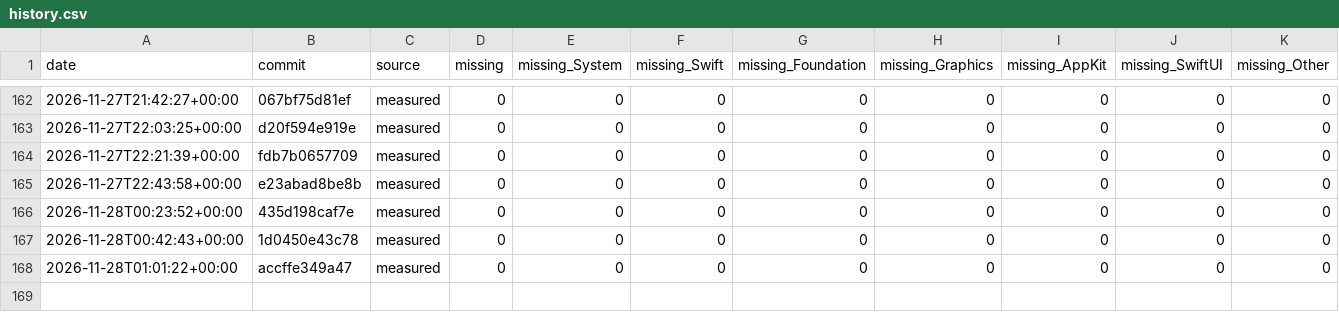
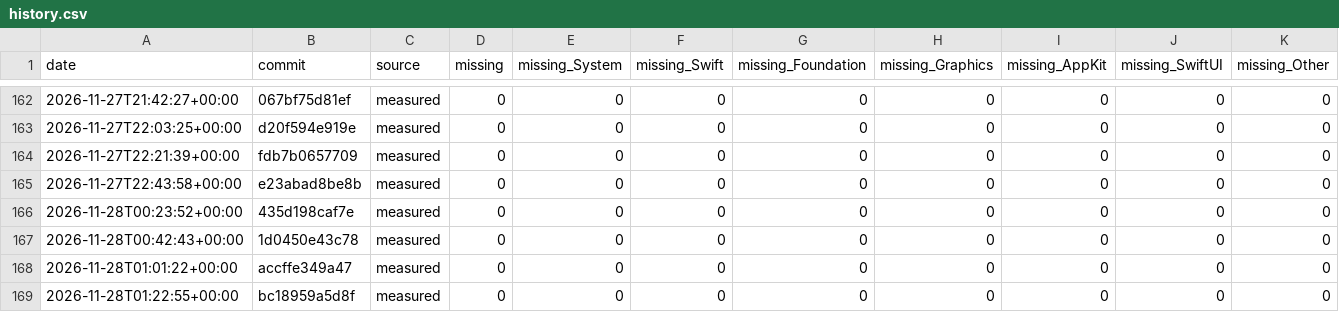
Before and after one commit to GhouI/bitten, a CSV file: history.csv, drawn as a sheet; only a part is shown, gaps mark what is left out; the diff names each change by its address in the sheet, - before the commit and + after, or states it on an @@ line.

```diff
--- a/history.csv
+++ b/history.csv
+row 169: 2026-11-28T01:22:55+00:00 | bc18959a5d8f | measured | 0 | 0 | 0 | 0 | 0 | 0 | 0 | 0
```
Also changed, not shown: 1 other file.
